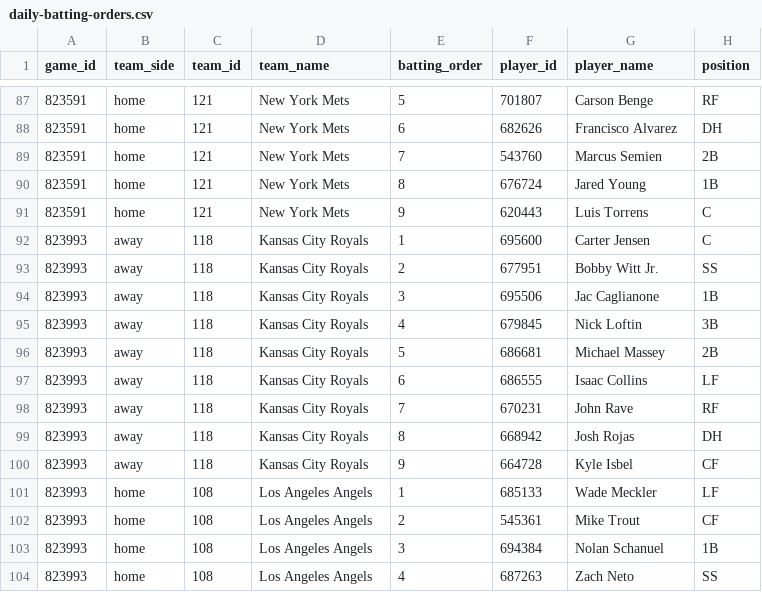
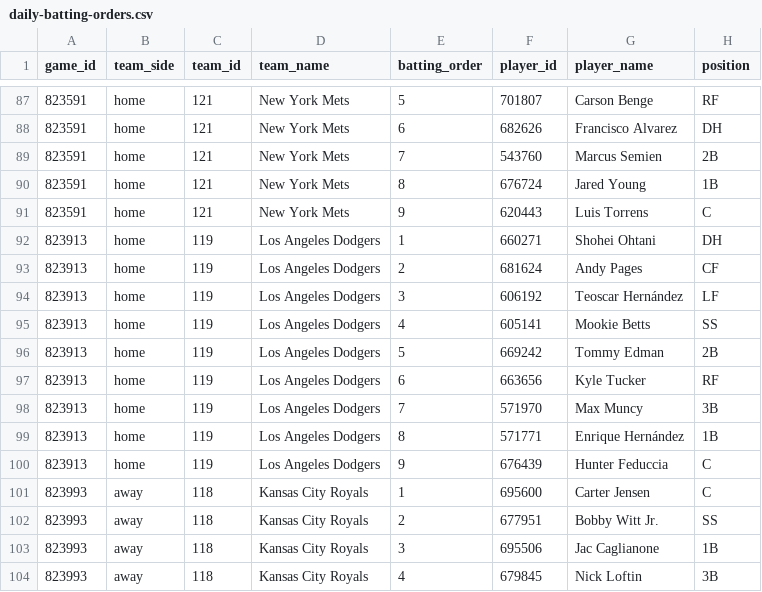
Before and after one commit to tjohnschultz/thesabrhood, a CSV file: data/derived/daily-batting-orders.csv, drawn as a sheet; only a part is shown, gaps mark what is left out; the shorter side is filled out with more unchanged rows.

```diff
--- a/data/derived/daily-batting-orders.csv
+++ b/data/derived/daily-batting-orders.csv
@@ -91,2 +91,11 @@
 "823591","home","121","New York Mets",9,"620443","Luis Torrens","C"
+"823913","home","119","Los Angeles Dodgers",1,"660271","Shohei Ohtani","DH"
+"823913","home","119","Los Angeles Dodgers",2,"681624","Andy Pages","CF"
+"823913","home","119","Los Angeles Dodgers",3,"606192","Teoscar Hernández","LF"
+"823913","home","119","Los Angeles Dodgers",4,"605141","Mookie Betts","SS"
+"823913","home","119","Los Angeles Dodgers",5,"669242","Tommy Edman","2B"
+"823913","home","119","Los Angeles Dodgers",6,"663656","Kyle Tucker","RF"
+"823913","home","119","Los Angeles Dodgers",7,"571970","Max Muncy","3B"
+"823913","home","119","Los Angeles Dodgers",8,"571771","Enrique Hernández","1B"
+"823913","home","119","Los Angeles Dodgers",9,"676439","Hunter Feduccia","C"
 "823993","away","118","Kansas City Royals",1,"695600","Carter Jensen","C"
```
Also changed, not shown: data/derived/daily-batter-simulation-summary.csv, data/derived/daily-matchup-event-probabilities.csv, 56 other files.
